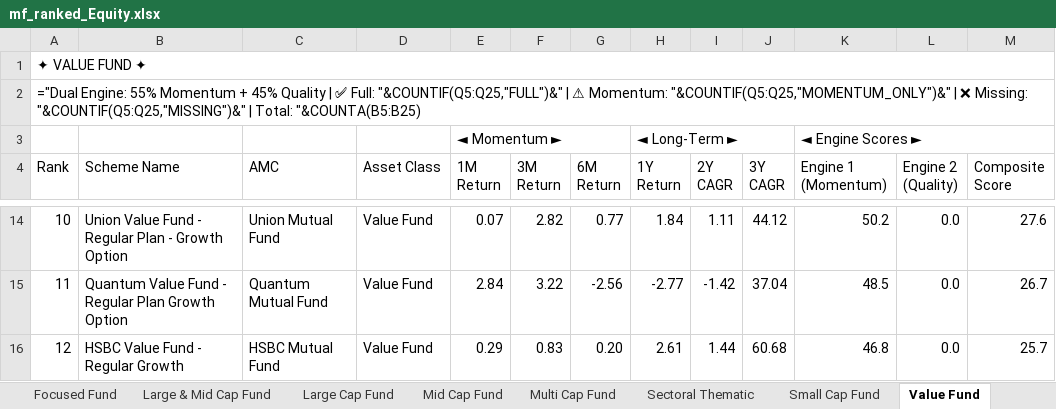
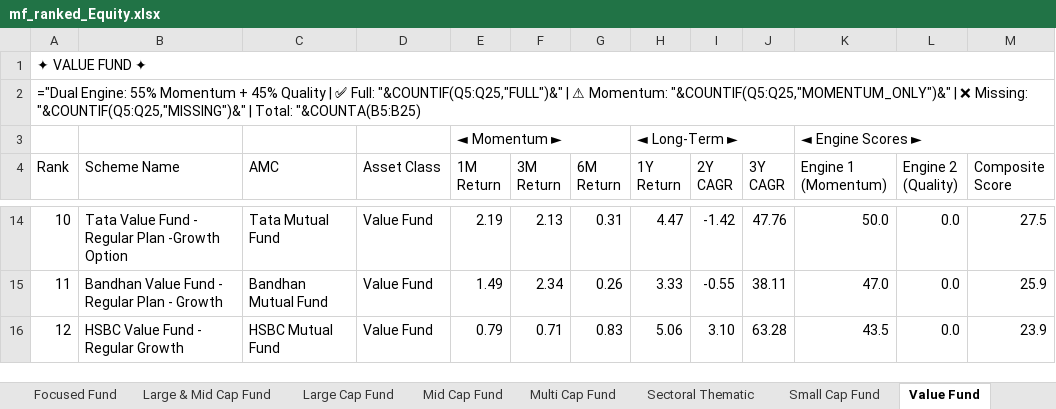
Before and after one commit to rahulshirke7951/amf-mf-ranker-equity, an Excel workbook: output/mf_ranked_Equity.xlsx, sheet Value Fund, drawn as a sheet; only a part is shown, gaps mark what is left out; values as stored, in another font and other column widths than the file's, no cell formats; formulas without a stored value are shown as written; the diff covers the shown part only; the diff names each change by its address in the sheet, - before the commit and + after, or states it on an @@ line.

```diff
--- a/output/mf_ranked_Equity.xlsx (sheet Value Fund)
+++ b/output/mf_ranked_Equity.xlsx (sheet Value Fund)
-B14 (Scheme Name): Union Value Fund - Regular Plan - Growth Option
+B14 (Scheme Name): Tata Value Fund - Regular Plan -Growth Option
-C14 (AMC): Union Mutual Fund
+C14 (AMC): Tata Mutual Fund
-E14 (1M Return): 0.07
+E14 (1M Return): 2.19
-F14 (3M Return): 2.82
+F14 (3M Return): 2.13
-G14 (6M Return): 0.77
+G14 (6M Return): 0.31
-H14 (1Y Return): 1.84
+H14 (1Y Return): 4.47
-I14 (2Y CAGR): 1.11
+I14 (2Y CAGR): -1.42
-J14 (3Y CAGR): 44.12
+J14 (3Y CAGR): 47.76
-K14 (Engine 1 (Momentum)): 50.2
+K14 (Engine 1 (Momentum)): 50.0
-M14 (Composite Score): 27.6
+M14 (Composite Score): 27.5
-B15 (Scheme Name): Quantum Value Fund - Regular Plan Growth Option
+B15 (Scheme Name): Bandhan Value Fund - Regular Plan - Growth
-C15 (AMC): Quantum Mutual Fund
+C15 (AMC): Bandhan Mutual Fund
-E15 (1M Return): 2.84
+E15 (1M Return): 1.49
-F15 (3M Return): 3.22
+F15 (3M Return): 2.34
-G15 (6M Return): -2.56
+G15 (6M Return): 0.26
-H15 (1Y Return): -2.77
+H15 (1Y Return): 3.33
-I15 (2Y CAGR): -1.42
+I15 (2Y CAGR): -0.55
-J15 (3Y CAGR): 37.04
+J15 (3Y CAGR): 38.11
-K15 (Engine 1 (Momentum)): 48.5
+K15 (Engine 1 (Momentum)): 47.0
-M15 (Composite Score): 26.7
+M15 (Composite Score): 25.9
-E16 (1M Return): 0.29
+E16 (1M Return): 0.79
-F16 (3M Return): 0.83
+F16 (3M Return): 0.71
-G16 (6M Return): 0.20
+G16 (6M Return): 0.83
-H16 (1Y Return): 2.61
+H16 (1Y Return): 5.06
-I16 (2Y CAGR): 1.44
+I16 (2Y CAGR): 3.10
-J16 (3Y CAGR): 60.68
+J16 (3Y CAGR): 63.28
-K16 (Engine 1 (Momentum)): 46.8
+K16 (Engine 1 (Momentum)): 43.5
-M16 (Composite Score): 25.7
+M16 (Composite Score): 23.9
```
Also changed, not shown: 1 added row, 1 removed row and 163 edited cells elsewhere in this sheet, sheet 📊 CONSOLIDATED, sheet Sectoral Thematic, sheet Flexi Cap Fund, sheet Small Cap Fund, sheet Large Cap Fund, sheet Mid Cap Fund, 7 more sheets, cell formats.
